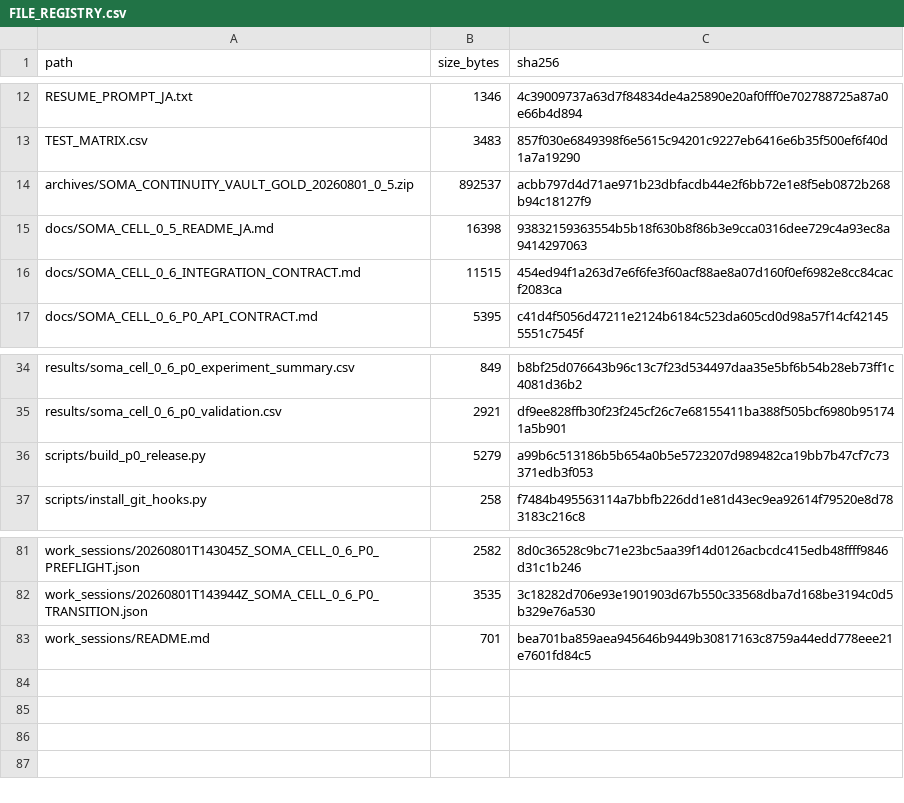
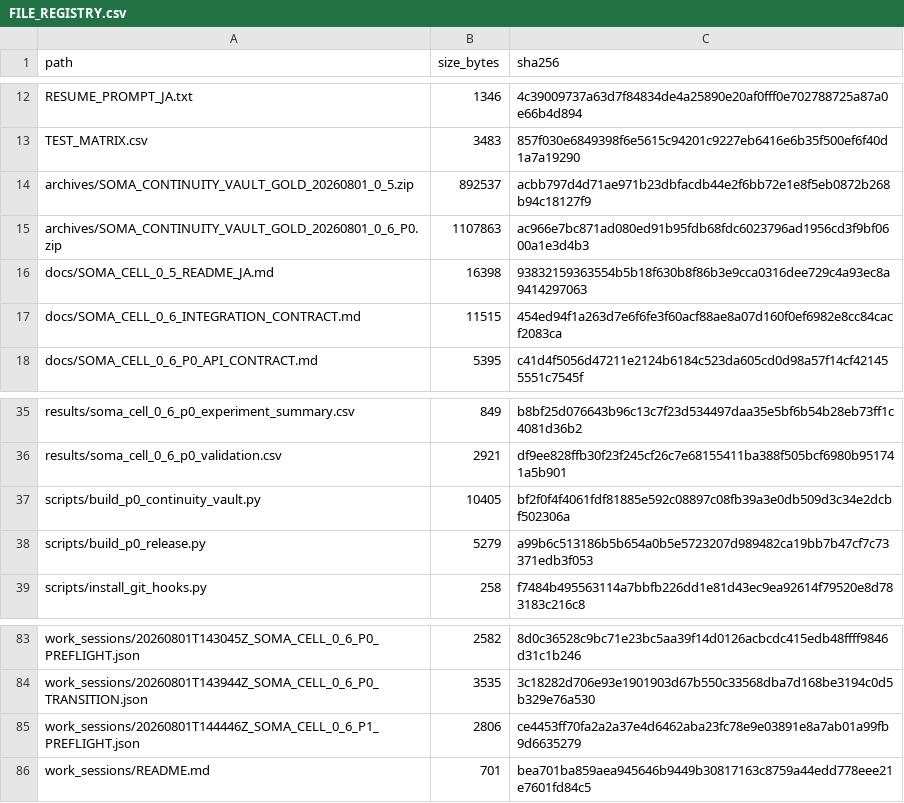
Before and after one commit to halc8312/soma-cell, a CSV file: manifests/FILE_REGISTRY.csv, drawn as a sheet; only a part is shown, gaps mark what is left out.

Commit message:
Archive promoted P0 baseline for P1 continuity

```diff
--- a/manifests/FILE_REGISTRY.csv
+++ b/manifests/FILE_REGISTRY.csv
@@ -14,2 +14,3 @@ TEST_MATRIX.csv,3483,857f030e6849398f6e5615c94201c9227eb6416e6b35f500ef6f40d1a7a
 archives/SOMA_CONTINUITY_VAULT_GOLD_20260801_0_5.zip,892537,acbb797d4d71ae971b23dbfacdb44e2f6bb72e1e8f5eb0872b268b94c18127f9
+archives/SOMA_CONTINUITY_VAULT_GOLD_20260801_0_6_P0.zip,1107863,ac966e7bc871ad080ed91b95fdb68fdc6023796ad1956cd3f9bf0600a1e3d4b3
 docs/SOMA_CELL_0_5_README_JA.md,16398,93832159363554b5b18f630b8f86b3e9cca0316dee729c4a93ec8a9414297063
@@ -35,2 +36,3 @@ results/soma_cell_0_6_p0_experiment_summary.csv,849,b8bf25d076643b96c13c7f23d534
 results/soma_cell_0_6_p0_validation.csv,2921,df9ee828ffb30f23f245cf26c7e68155411ba388f505bcf6980b951741a5b901
+scripts/build_p0_continuity_vault.py,10405,bf2f0f4f4061fdf81885e592c08897c08fb39a3e0db509d3c34e2dcbf502306a
 scripts/build_p0_release.py,5279,a99b6c513186b5b654a0b5e5723207d989482ca19bb7b47cf7c73371edb3f053
@@ -82,2 +84,3 @@ work_sessions/20260801T143045Z_SOMA_CELL_0_6_P0_PREFLIGHT.json,2582,8d0c36528c9b
 work_sessions/20260801T143944Z_SOMA_CELL_0_6_P0_TRANSITION.json,3535,3c18282d706e93e1901903d67b550c33568dba7d168be3194c0d5b329e76a530
+work_sessions/20260801T144446Z_SOMA_CELL_0_6_P1_PREFLIGHT.json,2806,ce4453ff70fa2a2a37e4d6462aba23fc78e9e03891e8a7ab01a99fb9d6635279
 work_sessions/README.md,701,bea701ba859aea945646b9449b30817163c8759a44edd778eee21e7601fd84c5
```
Also changed, not shown: 4 other files.
